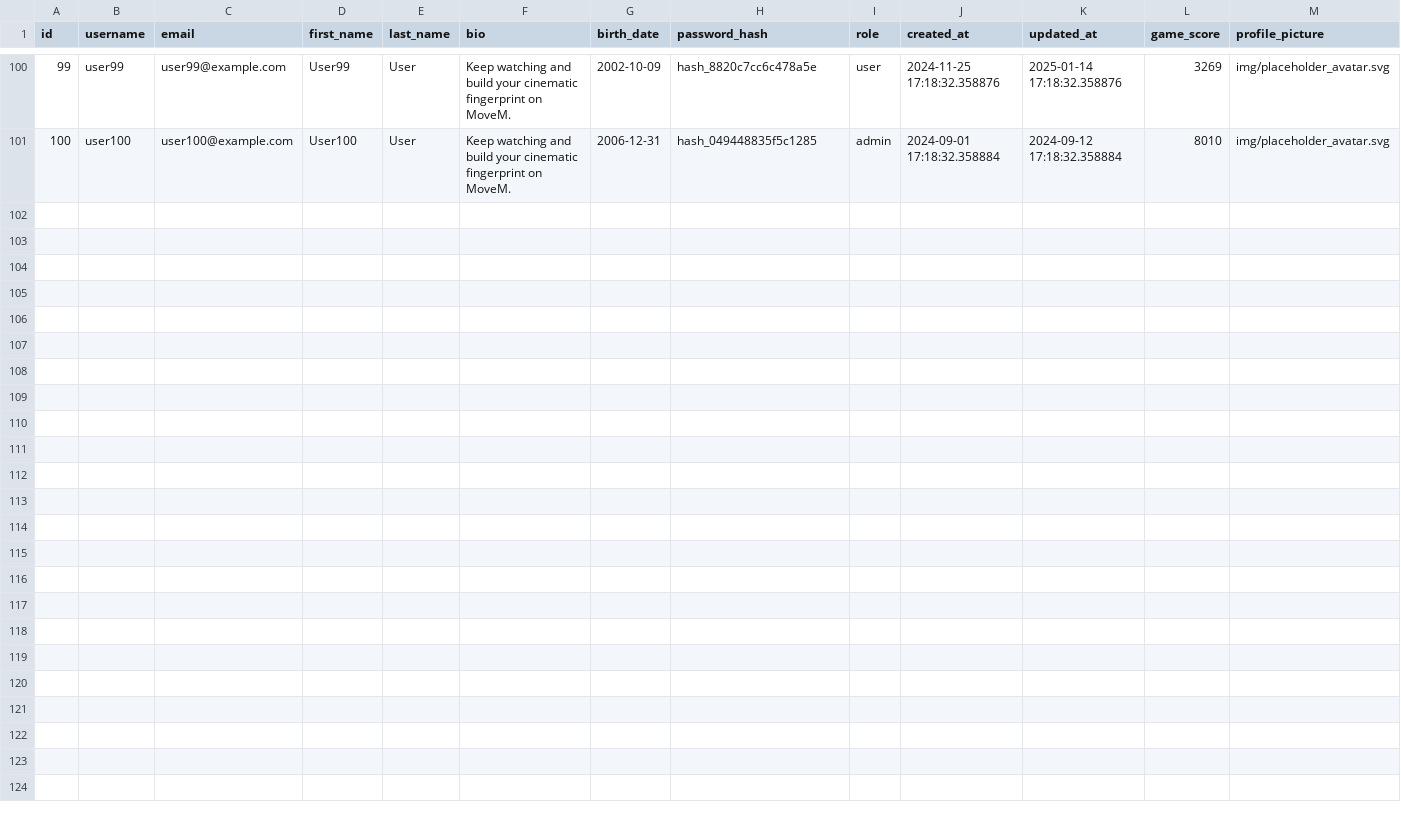
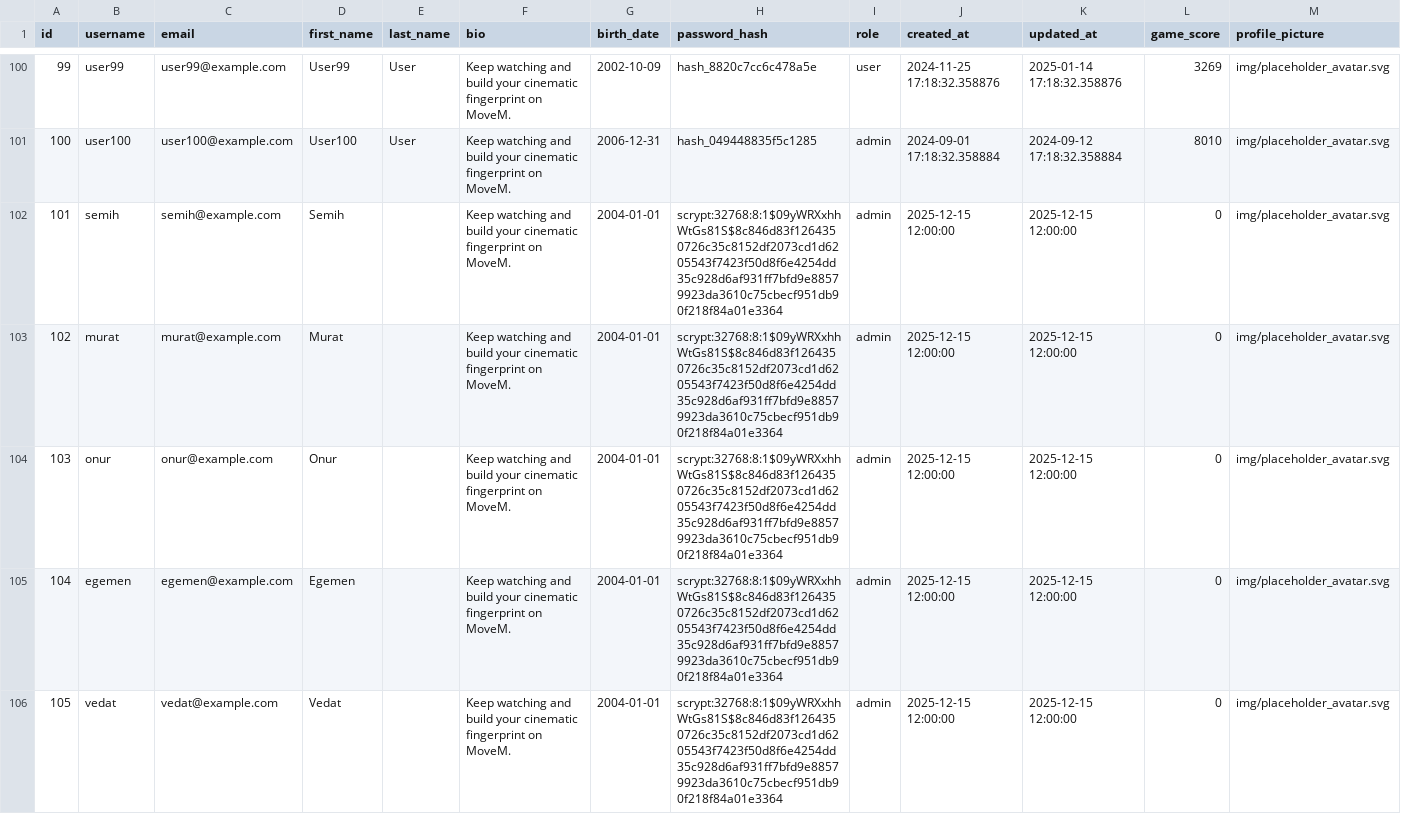
Before and after one commit to toprakmurat/Movem, a CSV file: init-db/csv/db_users.csv, drawn as a sheet; only a part is shown, gaps mark what is left out.

Commit message:
Add admin users and favorites data to csv files

```diff
--- a/init-db/csv/db_users.csv
+++ b/init-db/csv/db_users.csv
@@ -101 +101,6 @@ id,username,email,first_name,last_name,bio,birth_date,password_hash,role,created
 100,user100,user100@example.com,User100,User,Keep watching and build your cinematic fingerprint on MoveM.,2006-12-31,hash_049448835f5c1285,admin,2024-09-01 17:18:32.358884,2024-09-12 17:18:32.358884,8010,img/placeholder_avatar.svg
+101,semih,semih@example.com,Semih,,Keep watching and build your cinematic fingerprint on MoveM.,2004-01-01,scrypt:32768:8:1$09yWRXxhhWtGs81S$8c846d83f1264350726c35c8152df2073cd1d6205543f7423f50d8f6e4254dd35c928d6af931ff7bfd9e88579923da3610c75cbecf951db90f218f84a01e3364,admin,2025-12-15 12:00:00,2025-12-15 12:00:00,0,img/placeholder_avatar.svg
+102,murat,murat@example.com,Murat,,Keep watching and build your cinematic fingerprint on MoveM.,2004-01-01,scrypt:32768:8:1$09yWRXxhhWtGs81S$8c846d83f1264350726c35c8152df2073cd1d6205543f7423f50d8f6e4254dd35c928d6af931ff7bfd9e88579923da3610c75cbecf951db90f218f84a01e3364,admin,2025-12-15 12:00:00,2025-12-15 12:00:00,0,img/placeholder_avatar.svg
+103,onur,onur@example.com,Onur,,Keep watching and build your cinematic fingerprint on MoveM.,2004-01-01,scrypt:32768:8:1$09yWRXxhhWtGs81S$8c846d83f1264350726c35c8152df2073cd1d6205543f7423f50d8f6e4254dd35c928d6af931ff7bfd9e88579923da3610c75cbecf951db90f218f84a01e3364,admin,2025-12-15 12:00:00,2025-12-15 12:00:00,0,img/placeholder_avatar.svg
+104,egemen,egemen@example.com,Egemen,,Keep watching and build your cinematic fingerprint on MoveM.,2004-01-01,scrypt:32768:8:1$09yWRXxhhWtGs81S$8c846d83f1264350726c35c8152df2073cd1d6205543f7423f50d8f6e4254dd35c928d6af931ff7bfd9e88579923da3610c75cbecf951db90f218f84a01e3364,admin,2025-12-15 12:00:00,2025-12-15 12:00:00,0,img/placeholder_avatar.svg
+105,vedat,vedat@example.com,Vedat,,Keep watching and build your cinematic fingerprint on MoveM.,2004-01-01,scrypt:32768:8:1$09yWRXxhhWtGs81S$8c846d83f1264350726c35c8152df2073cd1d6205543f7423f50d8f6e4254dd35c928d6af931ff7bfd9e88579923da3610c75cbecf951db90f218f84a01e3364,admin,2025-12-15 12:00:00,2025-12-15 12:00:00,0,img/placeholder_avatar.svg
```
Also changed, not shown: 4 other files.
